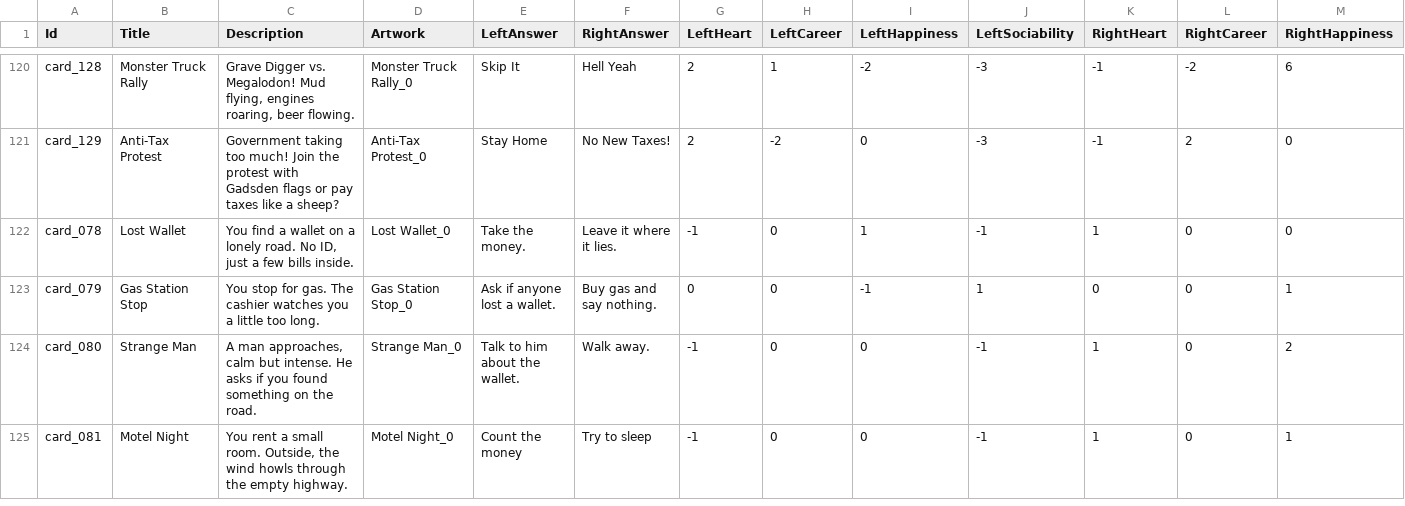
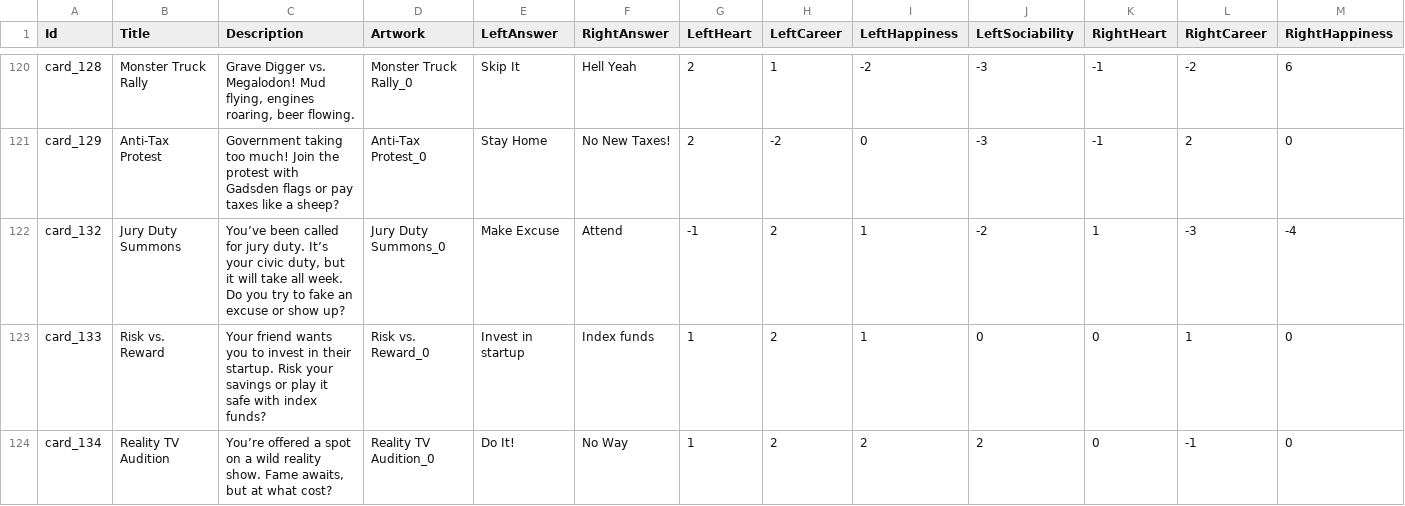
Before and after one commit to adag21044/Balance, a CSV file: Assets/CardSO_Export.csv, drawn as a sheet; only a part is shown, gaps mark what is left out; the shorter side is filled out with more unchanged rows; rows hold the shown columns only; the diff covers the shown part only; the diff names each change by its address in the sheet, - before the commit and + after, or states it on an @@ line.

Commit message:
Update CardSO_Export.csv

```diff
--- a/Assets/CardSO_Export.csv
+++ b/Assets/CardSO_Export.csv
+row 122: card_132 | Jury Duty Summons | You’ve been called for jury duty. It’s your civic duty, but it will take all week. Do you try to fake an excuse or show up? | Jury Duty Summons_0 | Make Excuse | Attend | -1 | 2 | 1 | -2 | 1 | -3 | -4
+row 123: card_133 | Risk vs. Reward | Your friend wants you to invest in their startup. Risk your savings or play it safe with index funds? | Risk vs. Reward_0 | Invest in startup | Index funds | 1 | 2 | 1 | 0 | 0 | 1 | 0
+row 124: card_134 | Reality TV Audition | You’re offered a spot on a wild reality show. Fame awaits, but at what cost? | Reality TV Audition_0 | Do It! | No Way | 1 | 2 | 2 | 2 | 0 | -1 | 0
```
Also changed, not shown: 6 added rows and 1 edited cell elsewhere in this file.
